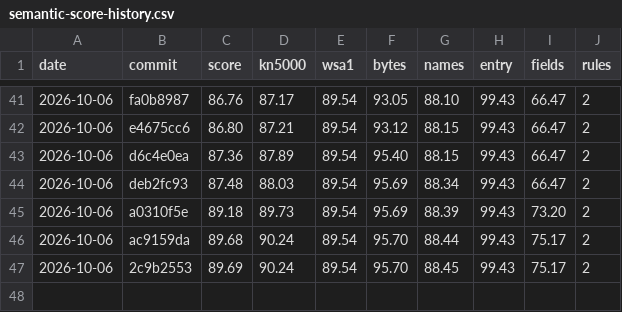
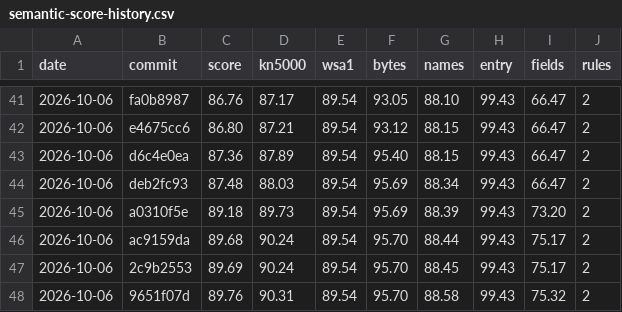
Before and after one commit to ArqueologiaDigital/kn5000-roms-disasm, a CSV file: docs/badges/semantic-score-history.csv, drawn as a sheet; only a part is shown, gaps mark what is left out; the diff names each change by its address in the sheet, - before the commit and + after, or states it on an @@ line.

```diff
--- a/docs/badges/semantic-score-history.csv
+++ b/docs/badges/semantic-score-history.csv
+row 48: 2026-10-06 | 9651f07d | 89.76 | 90.31 | 89.54 | 95.70 | 88.58 | 99.43 | 75.32 | 2
```
Also changed, not shown: 5 other files.
